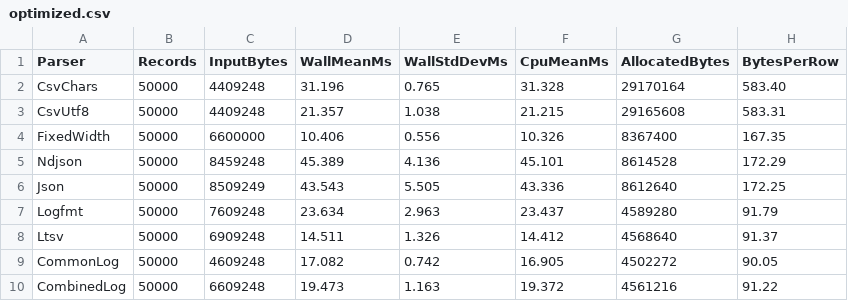
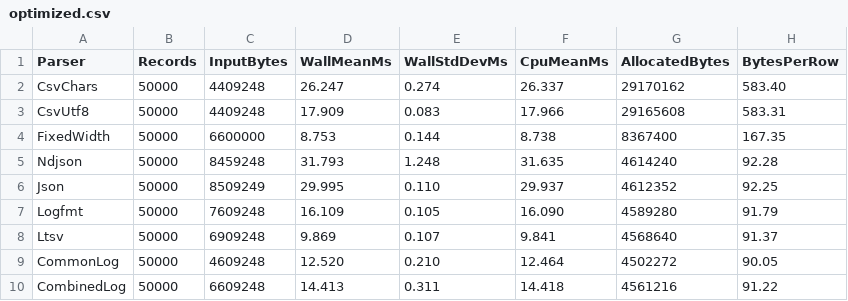
Before and after one commit to Seddryck/PocketCsvReader, a CSV file: benchmarks/WebLogParserComparison/optimized.csv, drawn as a sheet; only a part is shown; the diff covers the shown part only.

```diff
--- a/benchmarks/WebLogParserComparison/optimized.csv
+++ b/benchmarks/WebLogParserComparison/optimized.csv
@@ -1,10 +1,10 @@
 Parser,Records,InputBytes,WallMeanMs,WallStdDevMs,CpuMeanMs,AllocatedBytes,BytesPerRow
-CsvChars,50000,4409248,31.196,0.765,31.328,29170164,583.40
-CsvUtf8,50000,4409248,21.357,1.038,21.215,29165608,583.31
-FixedWidth,50000,6600000,10.406,0.556,10.326,8367400,167.35
-Ndjson,50000,8459248,45.389,4.136,45.101,8614528,172.29
-Json,50000,8509249,43.543,5.505,43.336,8612640,172.25
-Logfmt,50000,7609248,23.634,2.963,23.437,4589280,91.79
-Ltsv,50000,6909248,14.511,1.326,14.412,4568640,91.37
-CommonLog,50000,4609248,17.082,0.742,16.905,4502272,90.05
-CombinedLog,50000,6609248,19.473,1.163,19.372,4561216,91.22
+CsvChars,50000,4409248,26.247,0.274,26.337,29170162,583.40
+CsvUtf8,50000,4409248,17.909,0.083,17.966,29165608,583.31
+FixedWidth,50000,6600000,8.753,0.144,8.738,8367400,167.35
+Ndjson,50000,8459248,31.793,1.248,31.635,4614240,92.28
+Json,50000,8509249,29.995,0.110,29.937,4612352,92.25
+Logfmt,50000,7609248,16.109,0.105,16.090,4589280,91.79
+Ltsv,50000,6909248,9.869,0.107,9.841,4568640,91.37
+CommonLog,50000,4609248,12.520,0.210,12.464,4502272,90.05
+CombinedLog,50000,6609248,14.413,0.311,14.418,4561216,91.22
```
Also changed, not shown: 11 edited cells elsewhere in this file, benchmarks/WebLogParserComparison/optimized.bdn.csv, 3 other files.
